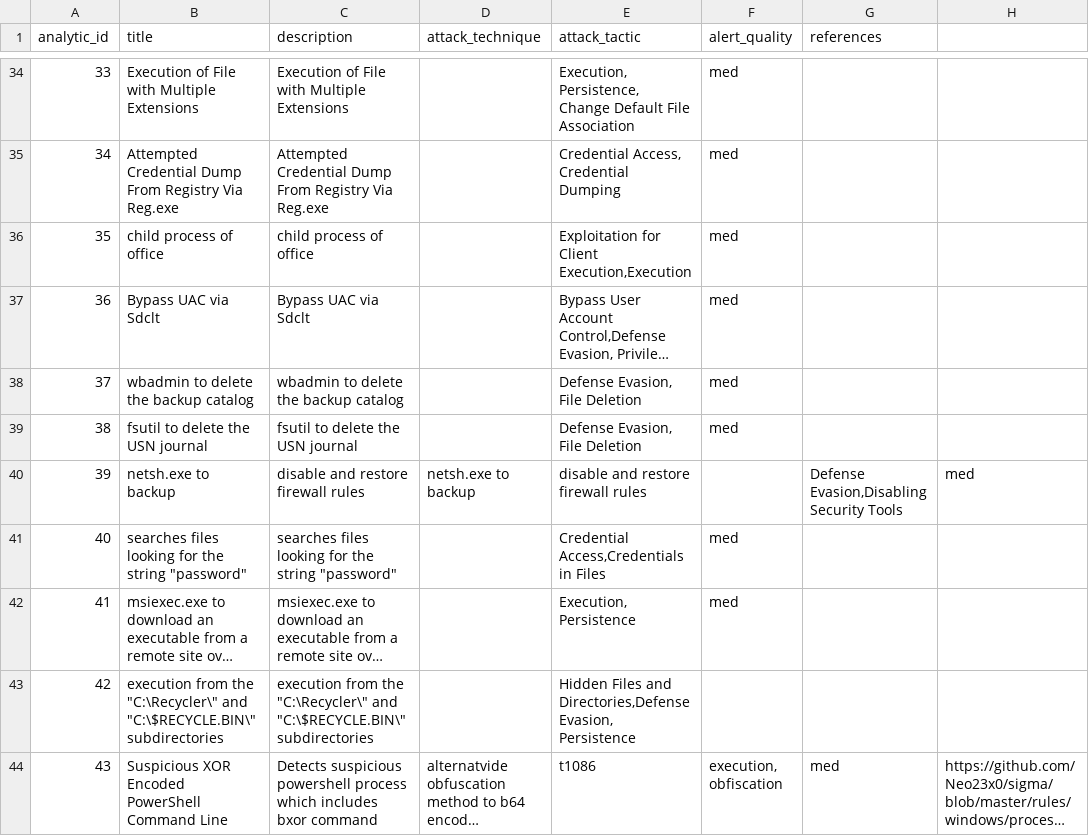
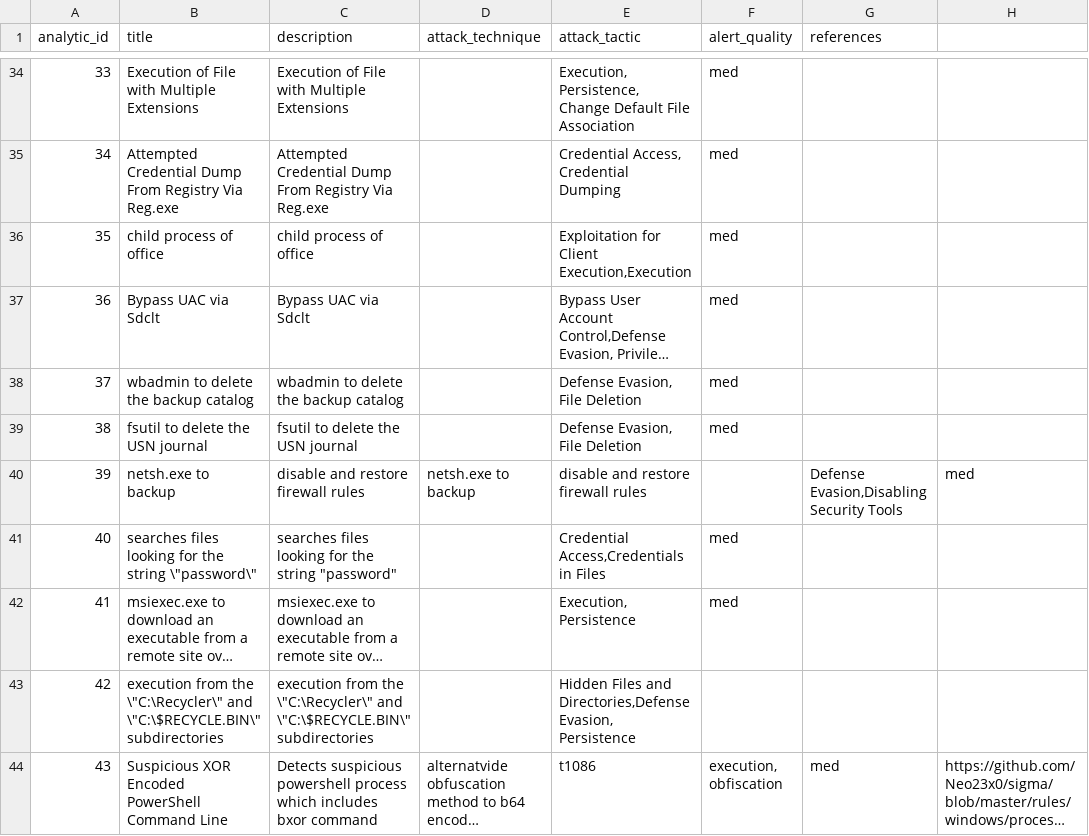
Before and after one commit to dwaynegeffroy/Windows-Authentication-Anomolies, a CSV file: lookups/analytic_data.csv, drawn as a sheet; only a part is shown, gaps mark what is left out; long unchanged cells end in …; the diff names each change by its address in the sheet, - before the commit and + after, or states it on an @@ line.

Commit message:
Update analytic_data.csv

```diff
--- a/lookups/analytic_data.csv
+++ b/lookups/analytic_data.csv
-B41 (title): …the string "password"
+B41 (title): …the string \"password\"
-B43 (title): …from the "C:\Recycler\" and "C:\$RECYCLE.BIN\" subdirectories
+B43 (title): …from the \"C:\Recycler\" and \"C:\$RECYCLE.BIN\" subdirectories
-C43 (description): …from the "C:\Recycler\" and "C:\$RECYCLE.BIN\" subdirectories
+C43 (description): …from the \"C:\Recycler\" and \"C:\$RECYCLE.BIN\" subdirectories
```
